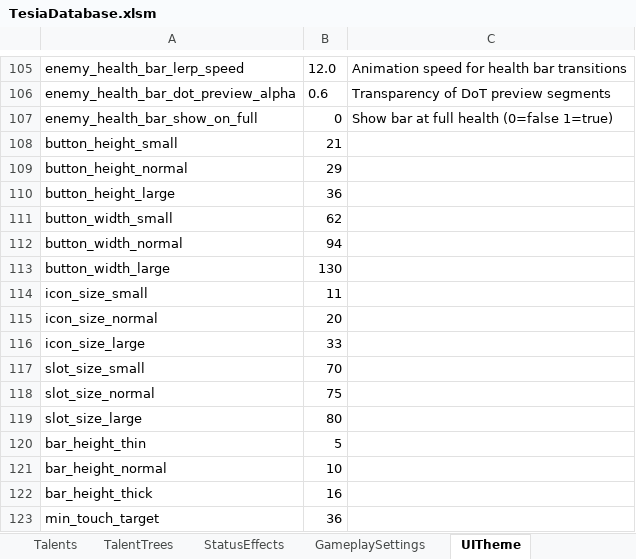
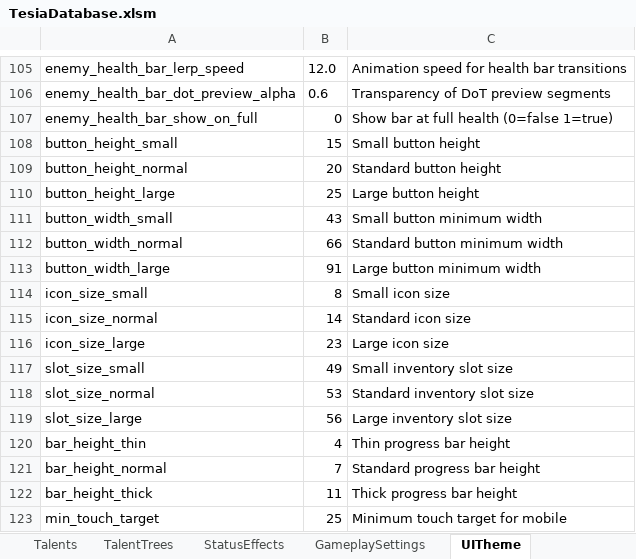
Before and after one commit to MatousHruska/MobileTestia, an Excel workbook: databases/TesiaDatabase.xlsm, sheet UITheme, drawn as a sheet; only a part is shown, gaps mark what is left out; values as stored, in another font and other column widths than the file's, no borders; the diff covers the shown part only; the diff names each change by its address in the sheet, - before the commit and + after, or states it on an @@ line.

```diff
--- a/databases/TesiaDatabase.xlsm (sheet UITheme)
+++ b/databases/TesiaDatabase.xlsm (sheet UITheme)
-B108: 21
+B108: 15
-C108: (empty)
+C108: Small button height
-B109: 29
+B109: 20
-C109: (empty)
+C109: Standard button height
-B110: 36
+B110: 25
-C110: (empty)
+C110: Large button height
-B111: 62
+B111: 43
-C111: (empty)
+C111: Small button minimum width
-B112: 94
+B112: 66
-C112: (empty)
+C112: Standard button minimum width
-B113: 130
+B113: 91
-C113: (empty)
+C113: Large button minimum width
-B114: 11
+B114: 8
-C114: (empty)
+C114: Small icon size
-B115: 20
+B115: 14
-C115: (empty)
+C115: Standard icon size
-B116: 33
+B116: 23
-C116: (empty)
+C116: Large icon size
-B117: 70
+B117: 49
-C117: (empty)
+C117: Small inventory slot size
-B118: 75
+B118: 53
-C118: (empty)
+C118: Standard inventory slot size
-B119: 80
+B119: 56
-C119: (empty)
+C119: Large inventory slot size
-B120: 5
+B120: 4
-C120: (empty)
+C120: Thin progress bar height
-B121: 10
+B121: 7
-C121: (empty)
+C121: Standard progress bar height
-B122: 16
+B122: 11
-C122: (empty)
+C122: Thick progress bar height
-B123: 36
+B123: 25
-C123: (empty)
+C123: Minimum touch target for mobile
```
Also changed, not shown: 21 edited cells elsewhere in this sheet, 1 other file.
